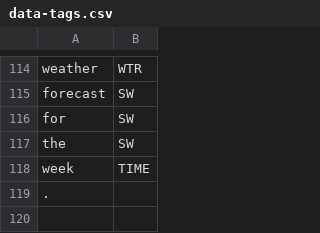
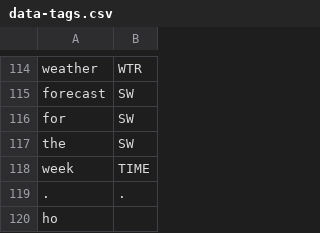
Before and after one commit to cutegirl520/SmartFarm-Assistant-NLP-ANN, a CSV file: datasets/data-tags.csv, drawn as a sheet; only a part is shown, gaps mark what is left out.

```diff
--- a/datasets/data-tags.csv
+++ b/datasets/data-tags.csv
@@ -118,2 +118,3 @@ the,SW
 week,TIME
-.
+.,.
+ho
```
